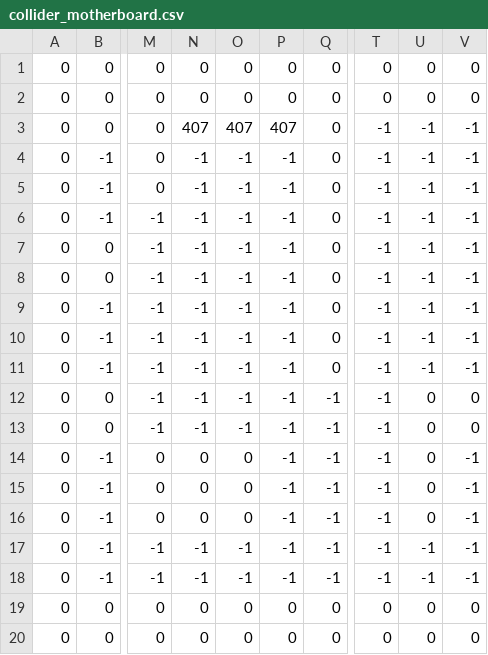
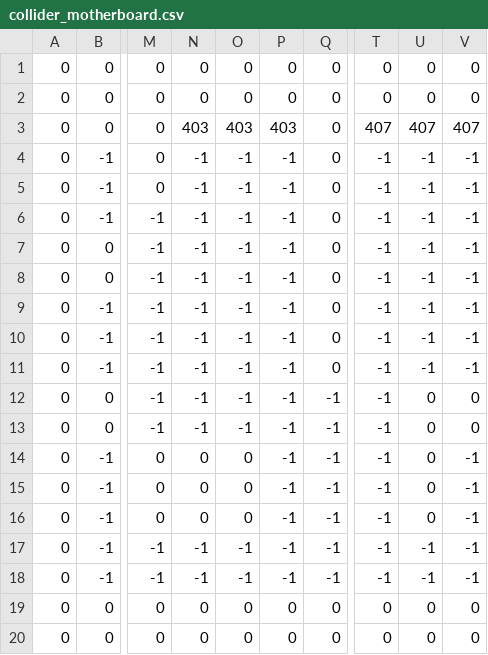
Before and after one commit to petrusmatiros/interconnected, a CSV file: assets/mapdata/collider_motherboard.csv, drawn as a sheet; only a part is shown, gaps mark what is left out; the diff names each change by its address in the sheet, - before the commit and + after, or states it on an @@ line.

```diff
--- a/assets/mapdata/collider_motherboard.csv
+++ b/assets/mapdata/collider_motherboard.csv
-N3: 407
+N3: 403
-O3: 407
+O3: 403
-P3: 407
+P3: 403
-T3: -1
+T3: 407
-U3: -1
+U3: 407
-V3: -1
+V3: 407
```
Also changed, not shown: 5 other files.
